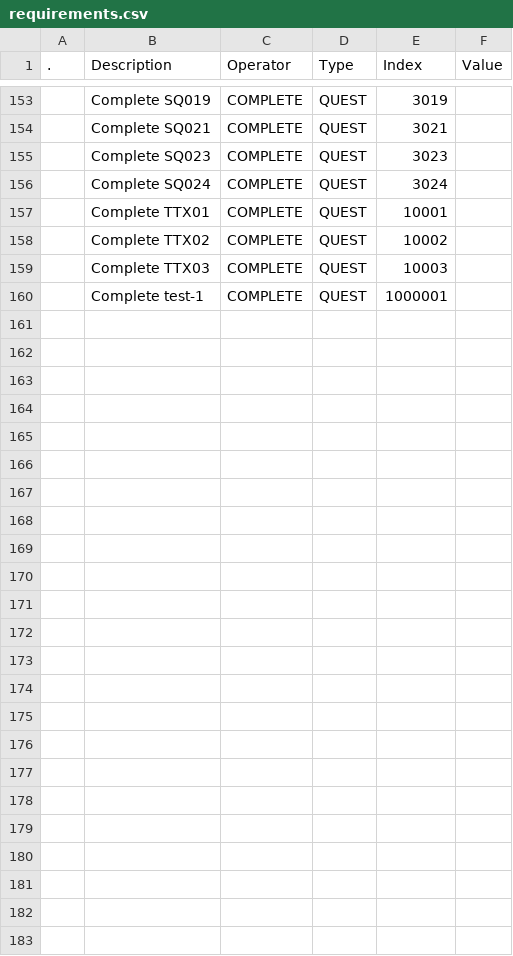
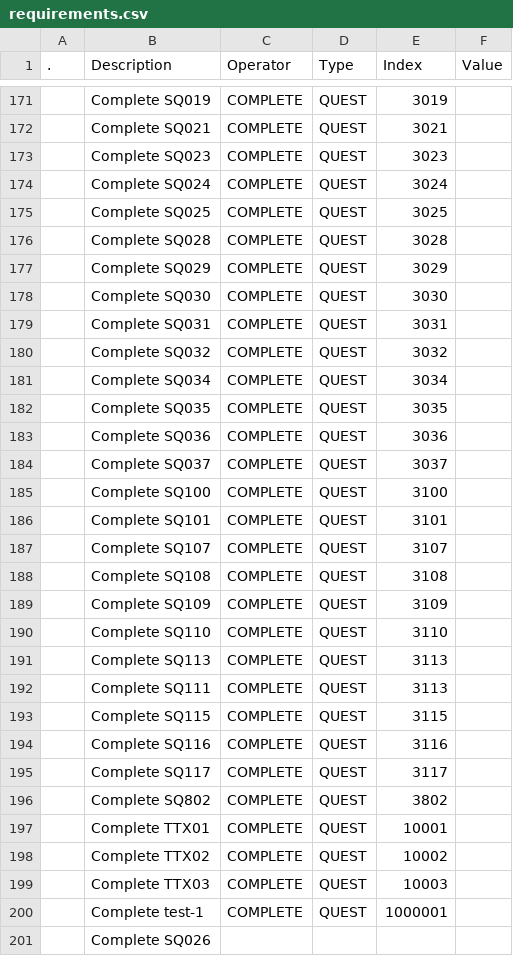
Before and after one commit to tokedo/kamigotchi-gdd, a CSV file: catalogs/quests/requirements.csv, drawn as a sheet; only a part is shown, gaps mark what is left out; the diff covers the shown part only; the diff names each change by its address in the sheet, - before the commit and + after, or states it on an @@ line.

```diff
--- a/catalogs/quests/requirements.csv
+++ b/catalogs/quests/requirements.csv
+row 175:  | Complete SQ025 | COMPLETE | QUEST | 3025
+row 176:  | Complete SQ028 | COMPLETE | QUEST | 3028
+row 177:  | Complete SQ029 | COMPLETE | QUEST | 3029
+row 178:  | Complete SQ030 | COMPLETE | QUEST | 3030
+row 179:  | Complete SQ031 | COMPLETE | QUEST | 3031
+row 180:  | Complete SQ032 | COMPLETE | QUEST | 3032
+row 181:  | Complete SQ034 | COMPLETE | QUEST | 3034
+row 182:  | Complete SQ035 | COMPLETE | QUEST | 3035
+row 183:  | Complete SQ036 | COMPLETE | QUEST | 3036
+row 184:  | Complete SQ037 | COMPLETE | QUEST | 3037
+row 185:  | Complete SQ100 | COMPLETE | QUEST | 3100
+row 186:  | Complete SQ101 | COMPLETE | QUEST | 3101
+row 187:  | Complete SQ107 | COMPLETE | QUEST | 3107
+row 188:  | Complete SQ108 | COMPLETE | QUEST | 3108
+row 189:  | Complete SQ109 | COMPLETE | QUEST | 3109
+row 190:  | Complete SQ110 | COMPLETE | QUEST | 3110
+row 191:  | Complete SQ113 | COMPLETE | QUEST | 3113
+row 192:  | Complete SQ111 | COMPLETE | QUEST | 3113
+row 193:  | Complete SQ115 | COMPLETE | QUEST | 3115
+row 194:  | Complete SQ116 | COMPLETE | QUEST | 3116
+row 195:  | Complete SQ117 | COMPLETE | QUEST | 3117
+row 196:  | Complete SQ802 | COMPLETE | QUEST | 3802
+row 201:  | Complete SQ026
```
Also changed, not shown: 18 added rows elsewhere in this file, catalogs/crafting/recipes.csv, catalogs/items/effects.csv, 25 other files.
